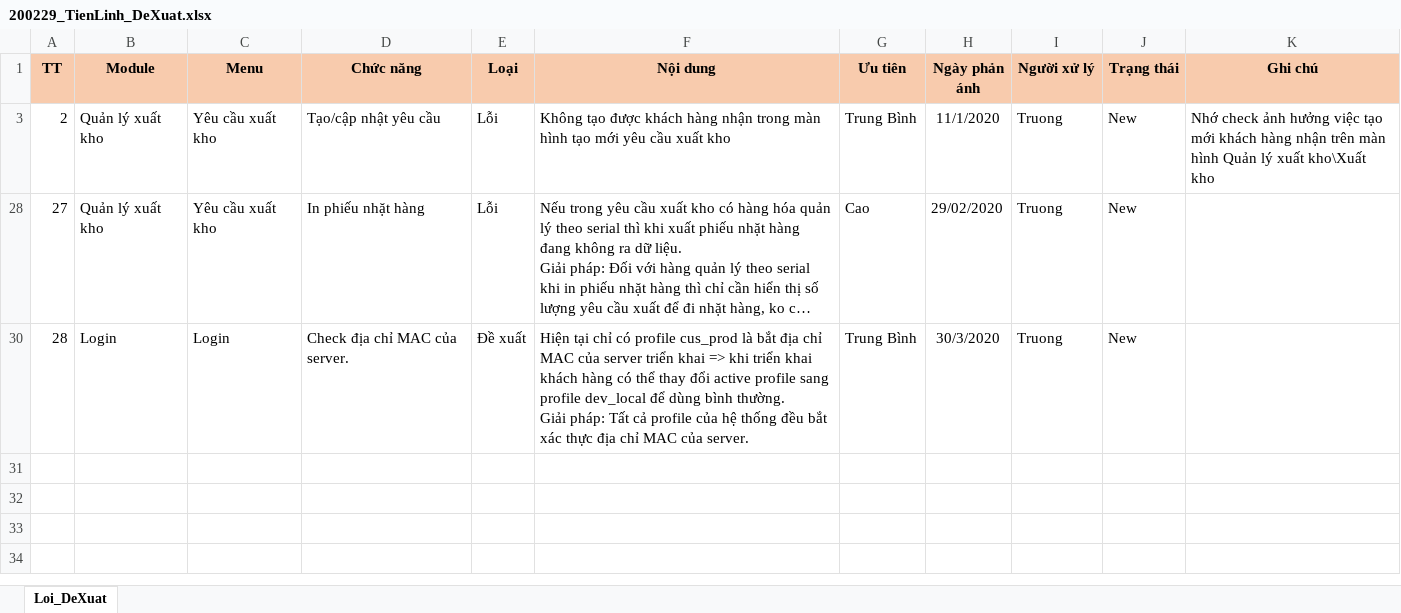
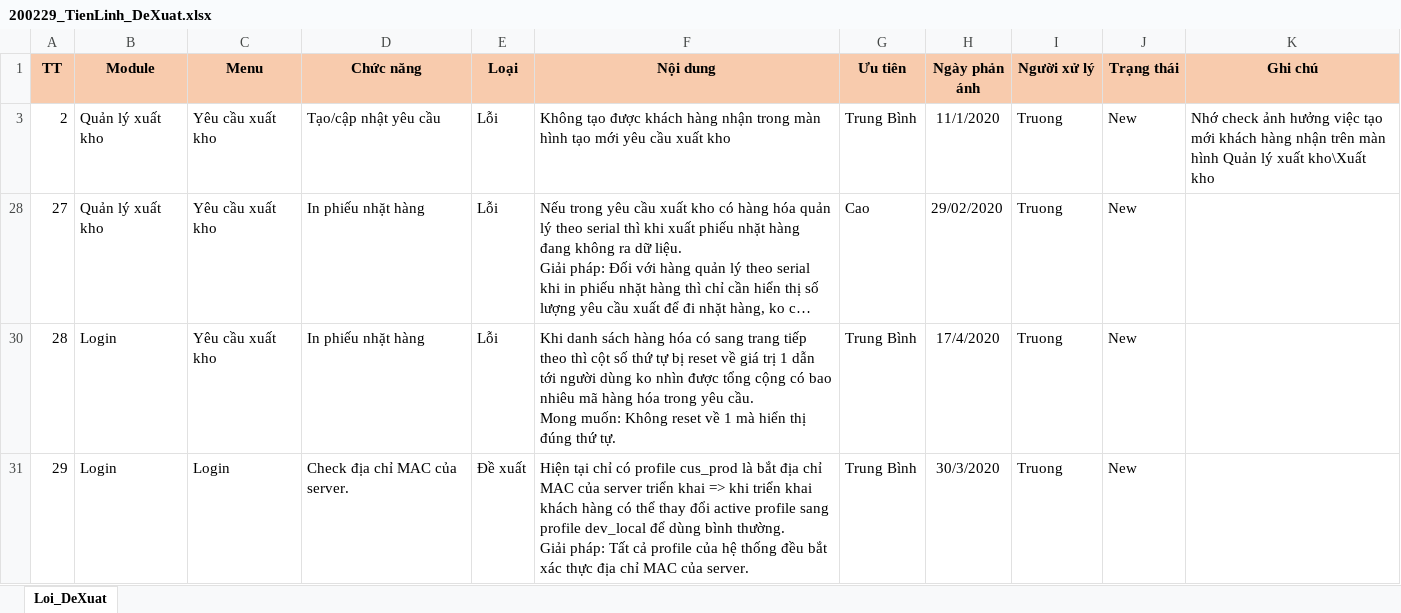
Before and after one commit to duyot/WMS_Documents, an Excel workbook: 5.Reference/200219_TrienKhai_TienLinh/200229_TienLinh_DeXuat.xlsx, sheet Loi_DeXuat, drawn as a sheet; long unchanged cells end in …; values as stored, in another font and other column widths than the file's, no borders; ↵ is a line break in a cell; the diff names each change by its address in the sheet, - before the commit and + after, or states it on an @@ line.

Commit message:
Doan

```diff
--- a/5.Reference/200219_TrienKhai_TienLinh/200229_TienLinh_DeXuat.xlsx (sheet Loi_DeXuat)
+++ b/5.Reference/200219_TrienKhai_TienLinh/200229_TienLinh_DeXuat.xlsx (sheet Loi_DeXuat)
-C30 (Menu): Login
+C30 (Menu): Yêu cầu xuất kho
-D30 (Chức năng): Check địa chỉ MAC của server.
+D30 (Chức năng): In phiếu nhặt hàng
-E30 (Loại): Đề xuất
+E30 (Loại): Lỗi
-F30 (Nội dung): Hiện tại chỉ có profile cus_prod là bắt địa chỉ MAC của server triển khai => khi triển khai khách hàng có thể thay đổi active profile sang profile dev_local để dùng bình thường. ↵ Giải pháp: Tất cả profile của hệ thống đều bắt xác thực địa chỉ MAC của server.
+F30 (Nội dung): Khi danh sách hàng hóa có sang trang tiếp theo thì cột số thứ tự bị reset về giá trị 1 dẫn tới người dùng ko nhìn được tổng cộng có bao nhiêu mã hàng hóa trong yêu cầu. ↵ Mong muốn: Không reset về 1 mà hiển thị đúng thứ tự.
-H30 (Ngày phản ánh): 30/3/2020
+H30 (Ngày phản ánh): 17/4/2020
+row 31: 29 | Login | Login | Check địa chỉ MAC của server. | Đề xuất | Hiện tại chỉ có profile cus_prod là bắt địa chỉ MAC của server triển khai => khi triển khai khách hàng có thể thay đổi active profile sang profile dev_local để dùng bình thường. ↵ Giải pháp: Tất cả profile của hệ thống đều bắt xác thực địa chỉ MAC của server. | Trung Bình | 30/3/2020 | Truong | New
```
